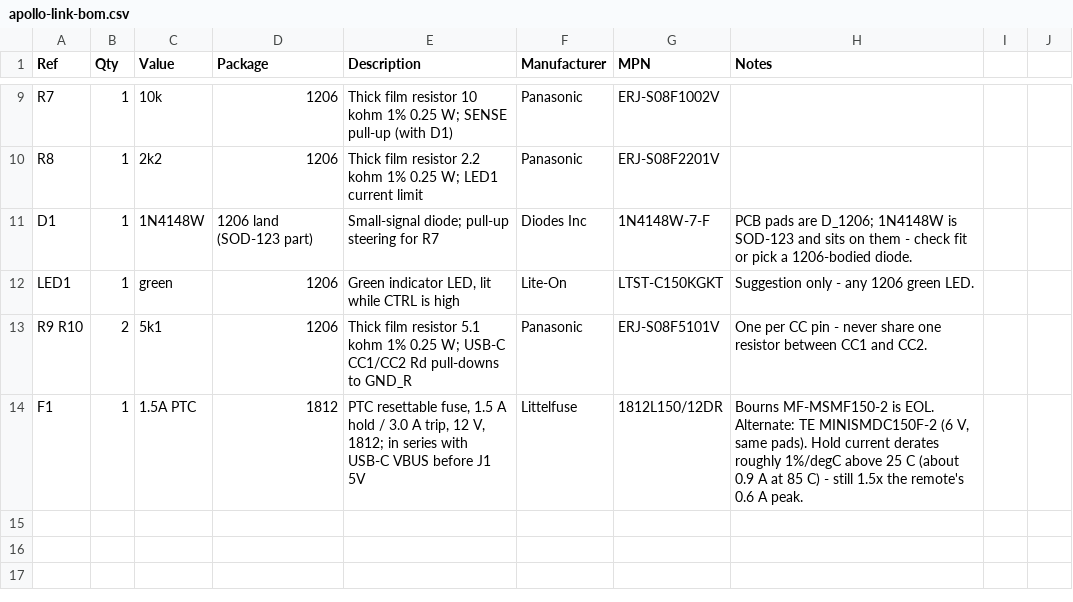
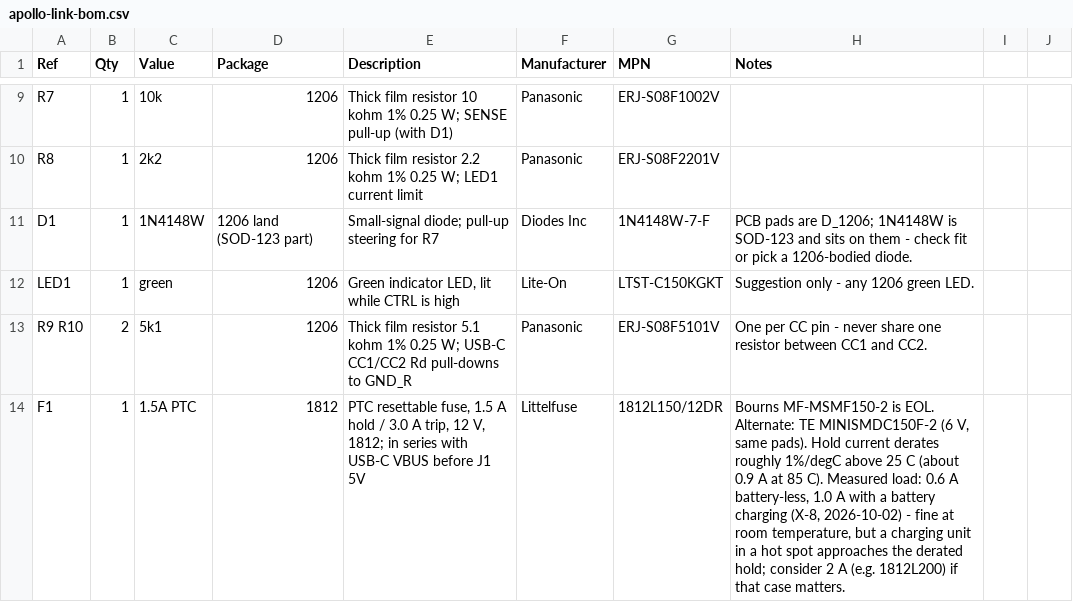
Before and after one commit to mlsorensen/Apollo2, a CSV file: hardware/paddle-bridge/apollo-link-bom.csv, drawn as a sheet; only a part is shown, gaps mark what is left out.

Commit message:
wiring: the Apollo Link DOES charge a fitted battery; adapter + PTC notes
The guide said header power never reached the P4's charger, so a battery
was not charged by the Link. Bench says otherwise (owner, X-8, 2026-10-02):
the unit runs and charges from the Link, 4.93 V at 1.00 A at the Link's
USB-C input — the schematic back-feed analysis (Q4's body diode into the
ETA6098) was right. Correct the paragraph, raise the adapter advice from
"1 A is plenty" to 1.5 A or more, and update the BOM's PTC note: the 1.5 A
hold derates to ~0.9 A at 85 C, which a charging unit's 1.0 A approaches,
so a 2 A part is the option if that case matters.

```diff
--- a/hardware/paddle-bridge/apollo-link-bom.csv
+++ b/hardware/paddle-bridge/apollo-link-bom.csv
@@ -13,2 +13,2 @@ LED1,1,green,1206,"Green indicator LED, lit while CTRL is high",Lite-On,LTST-C15
 R9 R10,2,5k1,1206,Thick film resistor 5.1 kohm 1% 0.25 W; USB-C CC1/CC2 Rd pull-downs to GND_R,Panasonic,ERJ-S08F5101V,One per CC pin - never share one resistor between CC1 and CC2.
-F1,1,1.5A PTC,1812,"PTC resettable fuse, 1.5 A hold / 3.0 A trip, 12 V, 1812; in series with USB-C VBUS before J1 5V",Littelfuse,1812L150/12DR,"Bourns MF-MSMF150-2 is EOL. Alternate: TE MINISMDC150F-2 (6 V, same pads). Hold current derates roughly 1%/degC above 25 C (about 0.9 A at 85 C) - still 1.5x the remote's 0.6 A peak."
+F1,1,1.5A PTC,1812,"PTC resettable fuse, 1.5 A hold / 3.0 A trip, 12 V, 1812; in series with USB-C VBUS before J1 5V",Littelfuse,1812L150/12DR,"Bourns MF-MSMF150-2 is EOL. Alternate: TE MINISMDC150F-2 (6 V, same pads). Hold current derates roughly 1%/degC above 25 C (about 0.9 A at 85 C). Measured load: 0.6 A battery-less, 1.0 A with a battery charging (X-8, 2026-10-02) - fine at room temperature, but a charging unit in a hot spot approaches the derated hold; consider 2 A (e.g. 1812L200) if that case matters."
```
Also changed, not shown: 1 other file.
